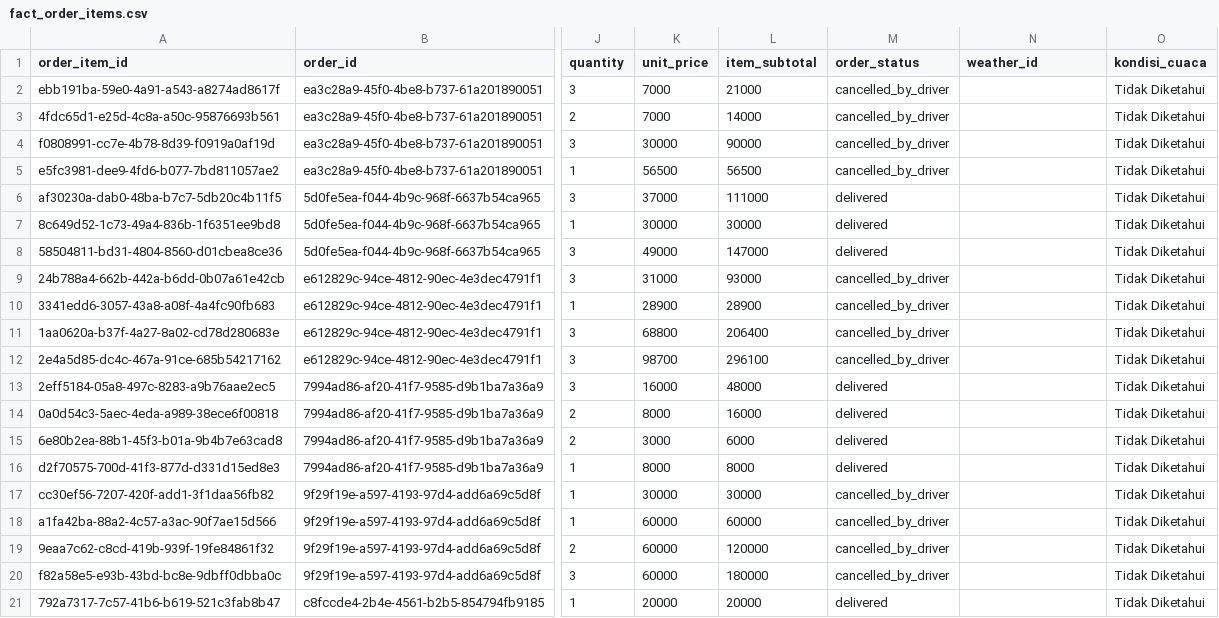
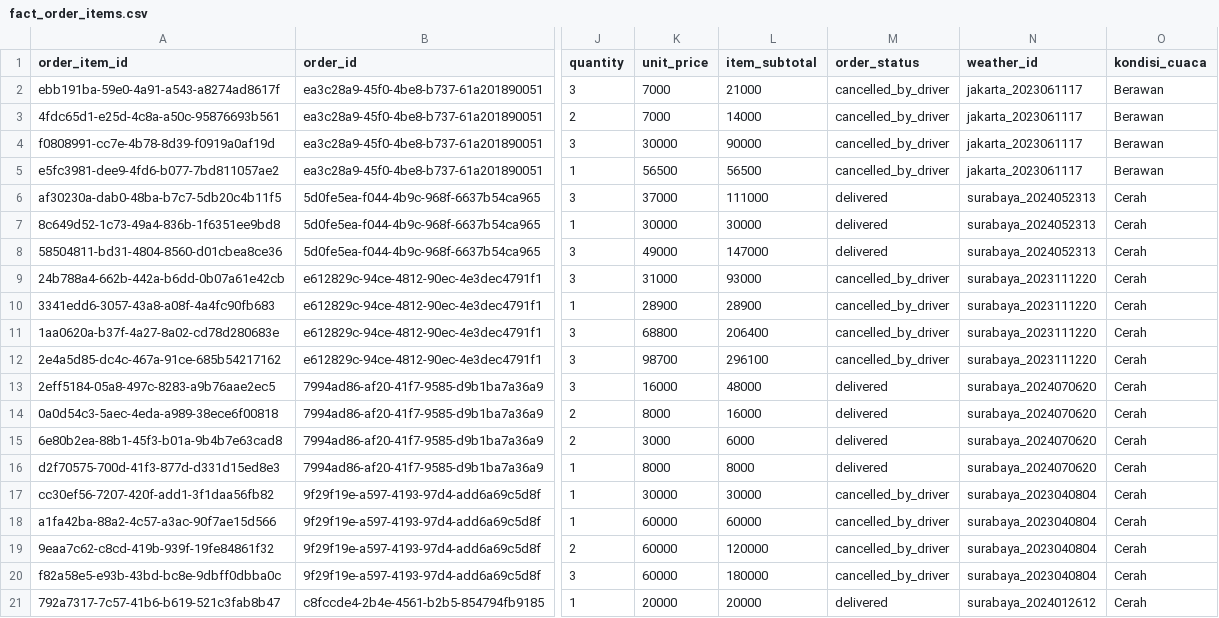
Before and after one commit to Ari12sadewa/tpd-uts-7, a CSV file: sample_output/fact_order_items.csv, drawn as a sheet; only a part is shown, gaps mark what is left out; the diff names each change by its address in the sheet, - before the commit and + after, or states it on an @@ line.

```diff
--- a/sample_output/fact_order_items.csv
+++ b/sample_output/fact_order_items.csv
-N2:N5 (weather_id): (empty)
+N2:N5 (weather_id): jakarta_2023061117
-O2:O5 (kondisi_cuaca): Tidak Diketahui
+O2:O5 (kondisi_cuaca): Berawan
-N6:N8 (weather_id): (empty)
+N6:N8 (weather_id): surabaya_2024052313
-O6:O21 (kondisi_cuaca): Tidak Diketahui
+O6:O21 (kondisi_cuaca): Cerah
-N9:N12 (weather_id): (empty)
+N9:N12 (weather_id): surabaya_2023111220
-N13:N16 (weather_id): (empty)
+N13:N16 (weather_id): surabaya_2024070620
-N17:N20 (weather_id): (empty)
+N17:N20 (weather_id): surabaya_2023040804
-N21 (weather_id): (empty)
+N21 (weather_id): surabaya_2024012612
```
Also changed, not shown: sample_output/dim_weather.csv, sample_output/fact_orders.csv.
